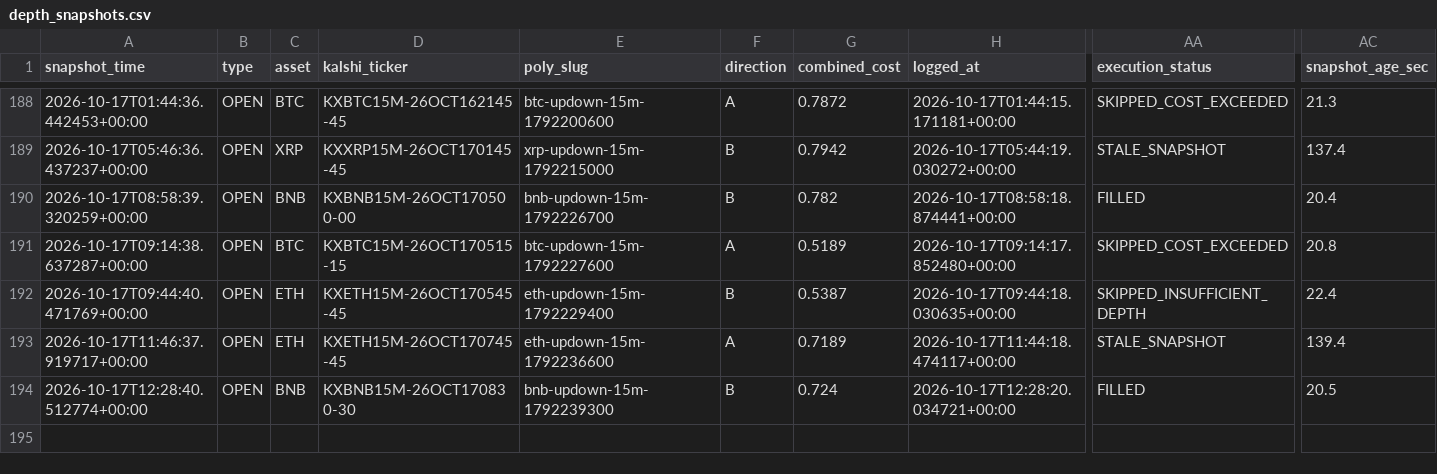
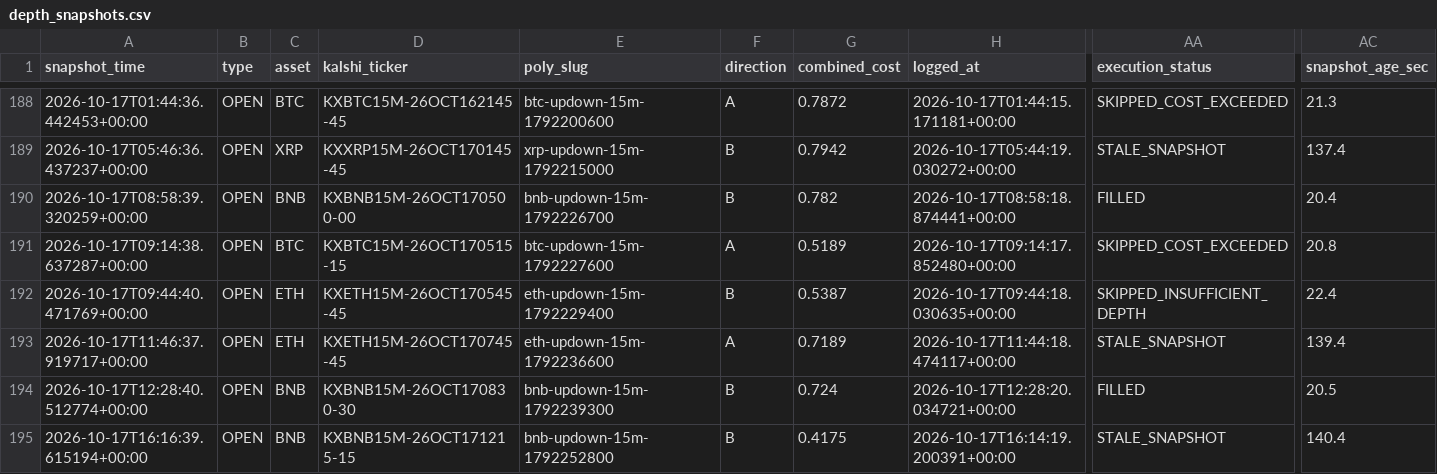
Before and after one commit to Prinxe-crypto/gap-maker-depth-monitor, a CSV file: depth_snapshots.csv, drawn as a sheet; only a part is shown, gaps mark what is left out; rows hold the shown columns only; the diff names each change by its address in the sheet, - before the commit and + after, or states it on an @@ line.

```diff
--- a/depth_snapshots.csv
+++ b/depth_snapshots.csv
+row 195: 2026-10-17T16:16:39.615194+00:00 | OPEN | BNB | KXBNB15M-26OCT171215-15 | bnb-updown-15m-1792252800 | B | 0.4175 | 2026-10-17T16:14:19.200391+00:00 | STALE_SNAPSHOT | 140.4
```
Also changed, not shown: 3 other files.
